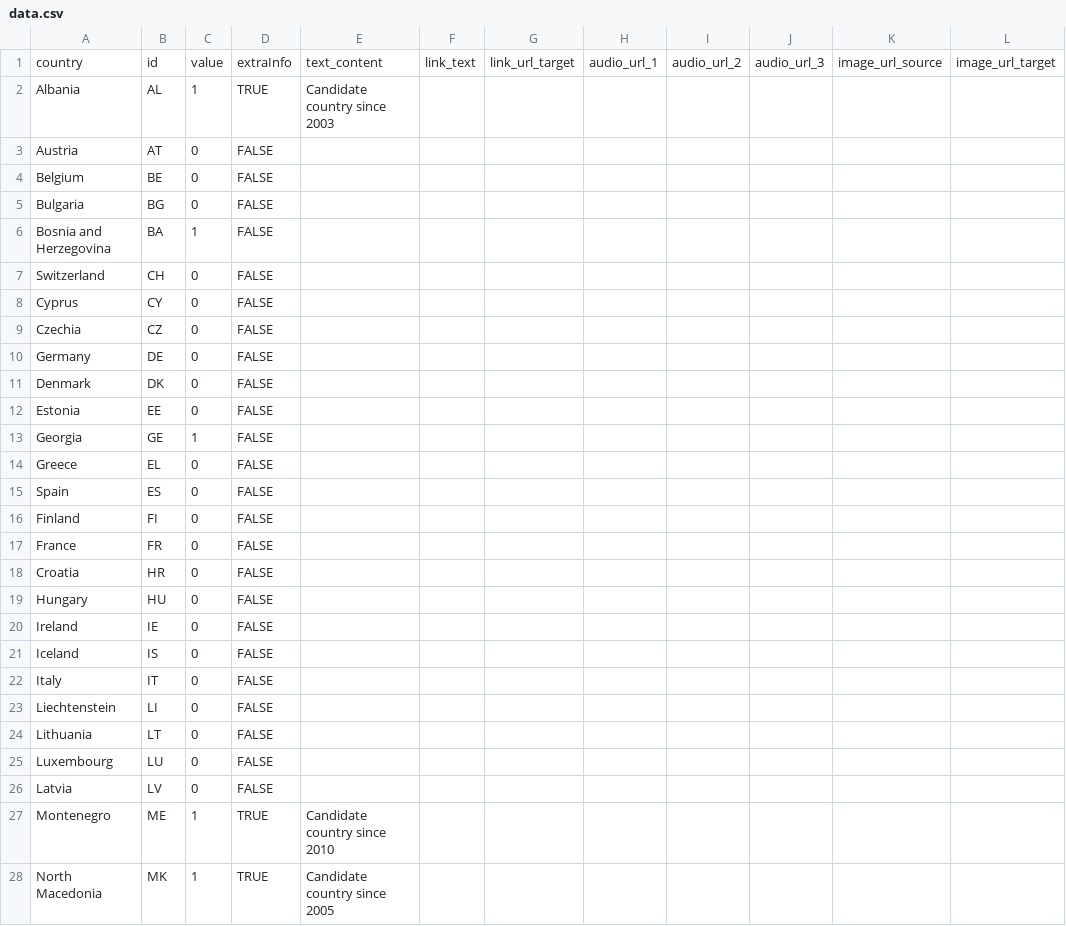
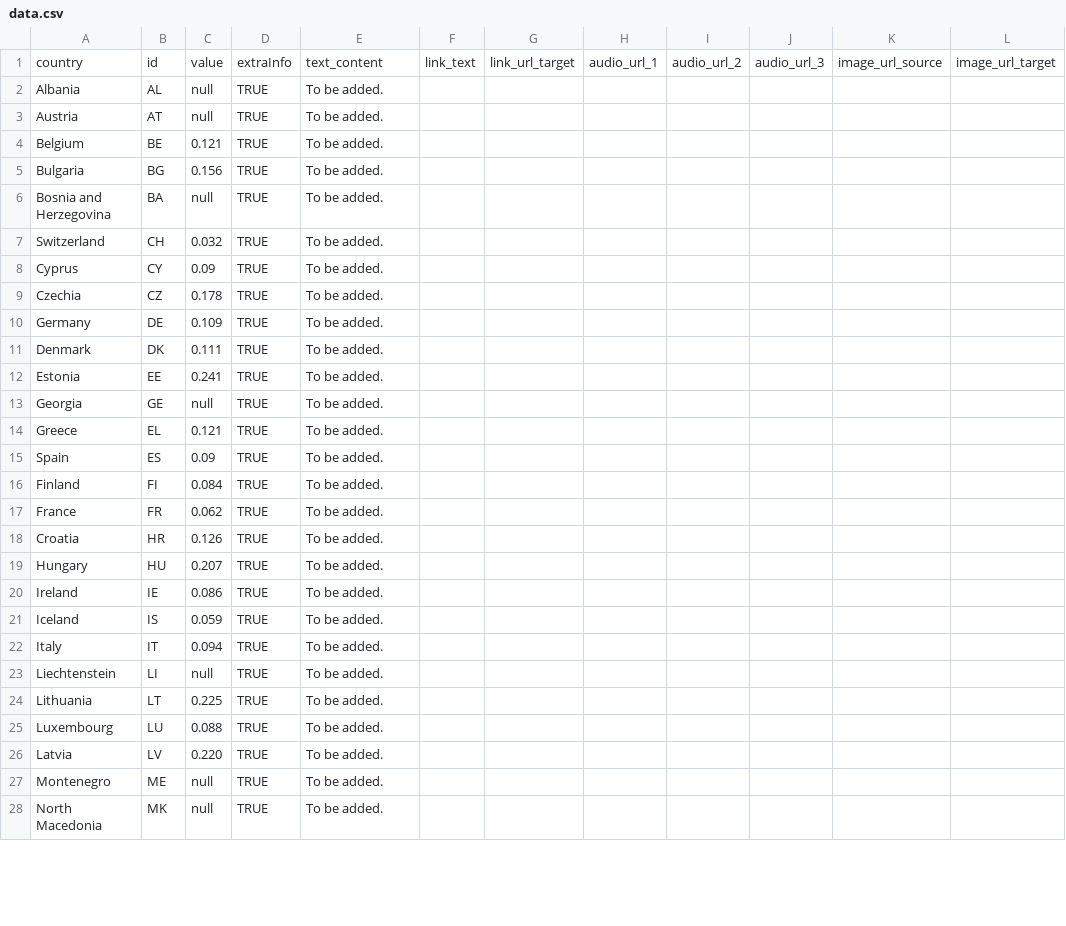
Before and after one commit to alsino/inflation-rate-september, a CSV file: static/data/thematic/data.csv, drawn as a sheet; only a part is shown; the diff covers the shown part only; the diff names each change by its address in the sheet, - before the commit and + after, or states it on an @@ line.

Commit message:
Update data.csv

```diff
--- a/static/data/thematic/data.csv
+++ b/static/data/thematic/data.csv
-C2: 1
+C2: null
-E2: Candidate country since 2003
+E2: To be added.
-C3: 0
+C3: null
-D3:D26: FALSE
+D3:D26: TRUE
-E3:E26: (empty)
+E3:E26: To be added.
-C4: 0
+C4: 0.121
-C5: 0
+C5: 0.156
-C6: 1
+C6: null
-C7: 0
+C7: 0.032
-C8: 0
+C8: 0.09
-C9: 0
+C9: 0.178
-C10: 0
+C10: 0.109
-C11: 0
+C11: 0.111
-C12: 0
+C12: 0.241
-C13: 1
+C13: null
-C14: 0
+C14: 0.121
-C15: 0
+C15: 0.09
-C16: 0
+C16: 0.084
-C17: 0
+C17: 0.062
-C18: 0
+C18: 0.126
-C19: 0
+C19: 0.207
-C20: 0
+C20: 0.086
-C21: 0
+C21: 0.059
-C22: 0
+C22: 0.094
-C23: 0
+C23: null
-C24: 0
+C24: 0.225
-C25: 0
+C25: 0.088
-C26: 0
+C26: 0.220
-C27:C28: 1
+C27:C28: null
-E27: Candidate country since 2010
+E27: To be added.
-E28: Candidate country since 2005
+E28: To be added.
```
Also changed, not shown: 1 added row, 1 removed row and 37 edited cells elsewhere in this file.
